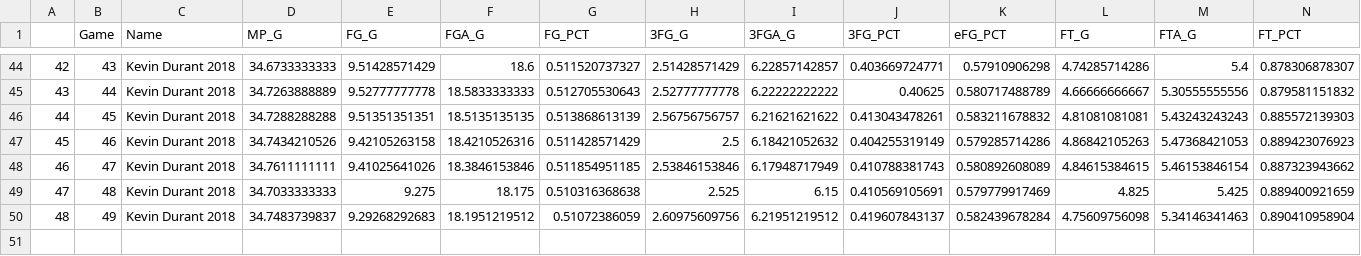
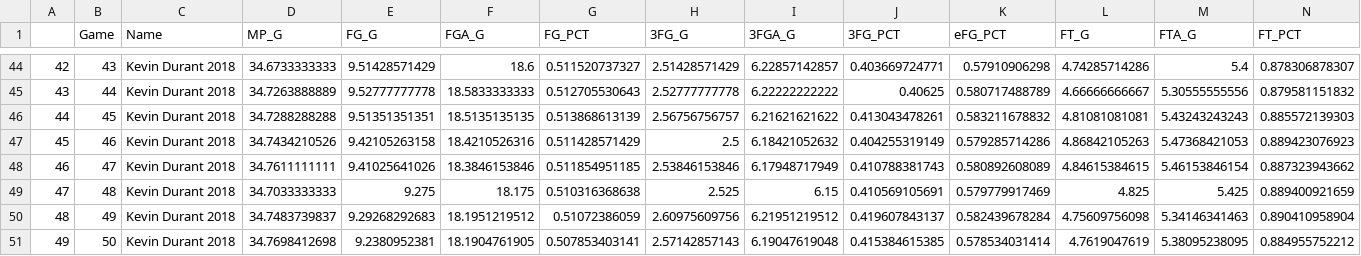
Before and after one commit to Filip11/NBAPlayerComparisonsMVPViz, a CSV file: Data Store/2018/Kevin_Durant_Stats_2018.csv, drawn as a sheet; only a part is shown, gaps mark what is left out; rows hold the shown columns only; the diff names each change by its address in the sheet, - before the commit and + after, or states it on an @@ line.

```diff
--- a/Data Store/2018/Kevin_Durant_Stats_2018.csv
+++ b/Data Store/2018/Kevin_Durant_Stats_2018.csv
+row 51: 49 | 50 | Kevin Durant 2018 | 34.7698412698 | 9.2380952381 | 18.1904761905 | 0.507853403141 | 2.57142857143 | 6.19047619048 | 0.415384615385 | 0.578534031414 | 4.7619047619 | 5.38095238095 | 0.884955752212
```
Also changed, not shown: Data Store/2018/Karl-Anthony_Towns_Stats_2018.csv, Data Store/2018/Kyrie_Irving_Stats_2018.csv, 28 other files.
